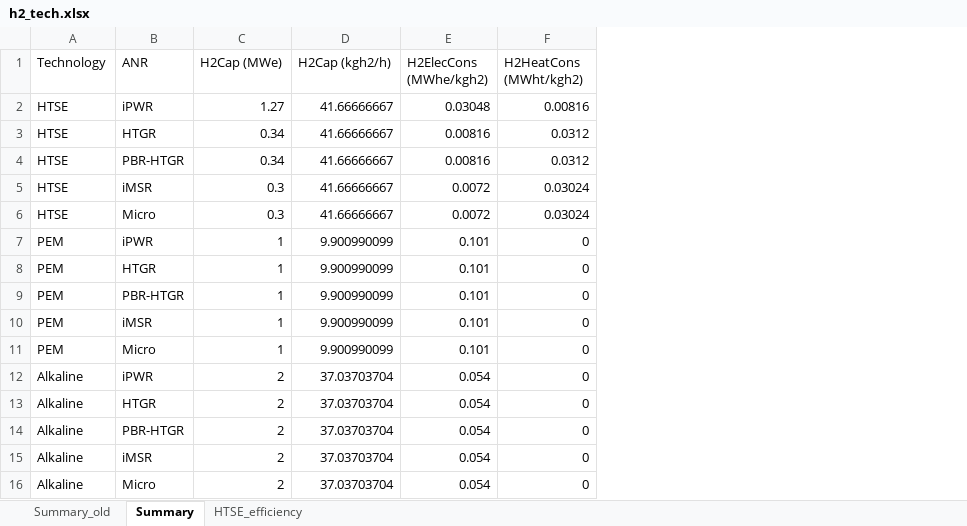
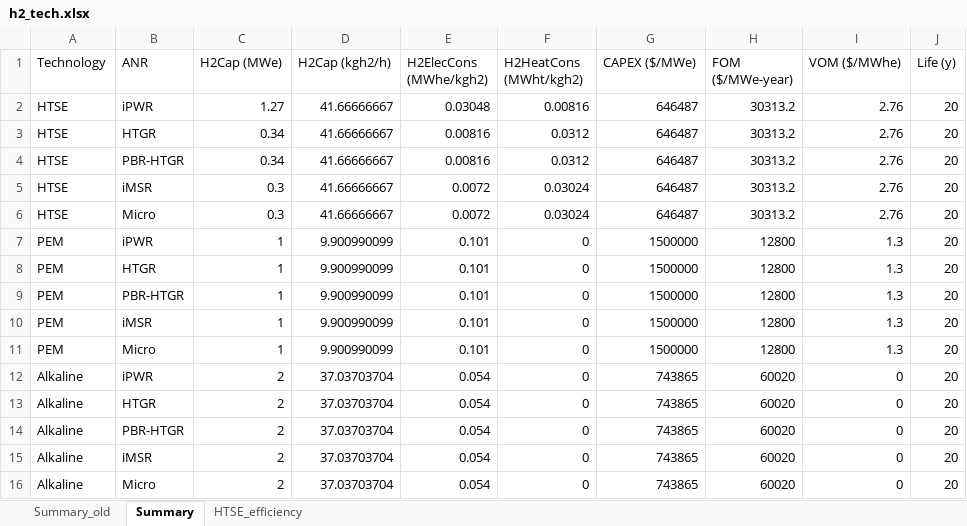
Before and after one commit to mgarrouste/SMR_deployment, an Excel workbook: code/h2_tech.xlsx, sheet Summary, drawn as a sheet; values as stored, in another font and other column widths than the file's, no borders; the diff names each change by its address in the sheet, - before the commit and + after, or states it on an @@ line.

Commit message:
cost parametes for h2 techin summary

```diff
--- a/code/h2_tech.xlsx (sheet Summary)
+++ b/code/h2_tech.xlsx (sheet Summary)
+column G (CAPEX ($/MWe)), rows 2-16: 646487 | 646487 | 646487 | 646487 | 646487 | 1500000 | 1500000 | 1500000 | 1500000 | 1500000 | 743865 | 743865 | 743865 | 743865 | 743865
+column H (FOM ($/MWe-year)), rows 2-16: 30313.2 | 30313.2 | 30313.2 | 30313.2 | 30313.2 | 12800 | 12800 | 12800 | 12800 | 12800 | 60020 | 60020 | 60020 | 60020 | 60020
+column I (VOM ($/MWhe)), rows 2-16: 2.76 | 2.76 | 2.76 | 2.76 | 2.76 | 1.3 | 1.3 | 1.3 | 1.3 | 1.3 | 0 | 0 | 0 | 0 | 0
+column J (Life (y)), rows 2-16: all 20
```
Also changed, not shown: sheet Summary_old, LCOH_ANRs.xlsx.
